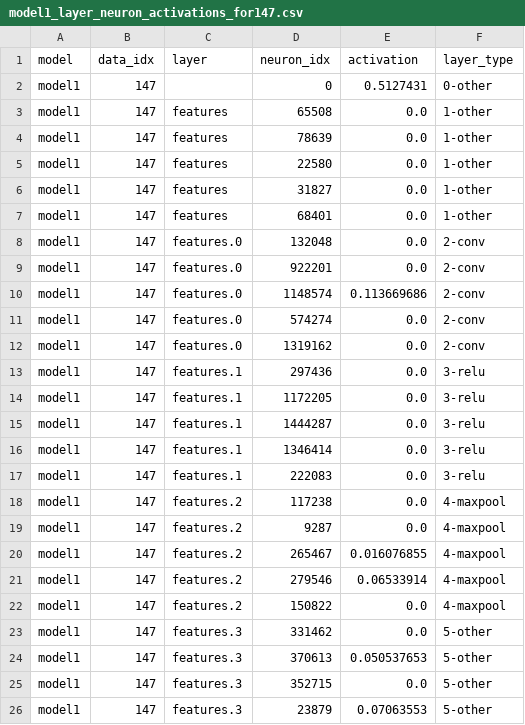
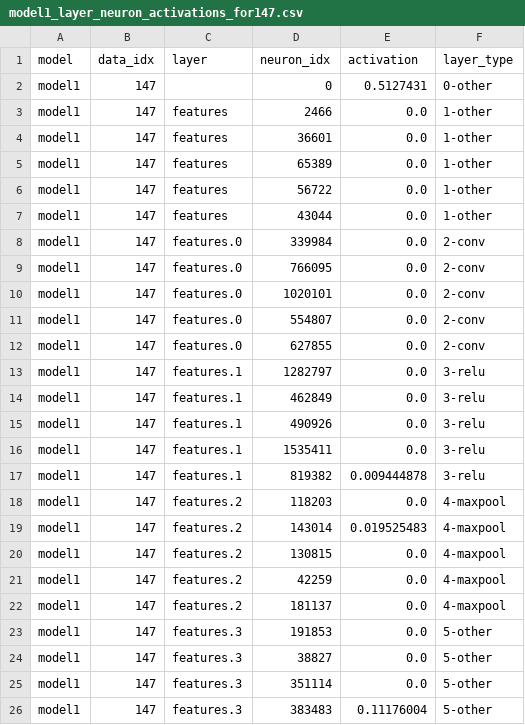
Before and after one commit to HSKayman/ML_ZK, a CSV file: Experiment_3_RGB_ADV/model1_layer_neuron_activations_for147.csv, drawn as a sheet; only a part is shown; the diff covers the shown part only.

```diff
--- a/Experiment_3_RGB_ADV/model1_layer_neuron_activations_for147.csv
+++ b/Experiment_3_RGB_ADV/model1_layer_neuron_activations_for147.csv
@@ -2,25 +2,25 @@ model,data_idx,layer,neuron_idx,activation,layer_type
 model1,147,,0,0.5127431,0-other
-model1,147,features,65508,0.0,1-other
-model1,147,features,78639,0.0,1-other
-model1,147,features,22580,0.0,1-other
-model1,147,features,31827,0.0,1-other
-model1,147,features,68401,0.0,1-other
-model1,147,features.0,132048,0.0,2-conv
-model1,147,features.0,922201,0.0,2-conv
-model1,147,features.0,1148574,0.113669686,2-conv
-model1,147,features.0,574274,0.0,2-conv
-model1,147,features.0,1319162,0.0,2-conv
-model1,147,features.1,297436,0.0,3-relu
-model1,147,features.1,1172205,0.0,3-relu
-model1,147,features.1,1444287,0.0,3-relu
-model1,147,features.1,1346414,0.0,3-relu
-model1,147,features.1,222083,0.0,3-relu
-model1,147,features.2,117238,0.0,4-maxpool
-model1,147,features.2,9287,0.0,4-maxpool
-model1,147,features.2,265467,0.016076855,4-maxpool
-model1,147,features.2,279546,0.06533914,4-maxpool
-model1,147,features.2,150822,0.0,4-maxpool
-model1,147,features.3,331462,0.0,5-other
-model1,147,features.3,370613,0.050537653,5-other
-model1,147,features.3,352715,0.0,5-other
-model1,147,features.3,23879,0.07063553,5-other
+model1,147,features,2466,0.0,1-other
+model1,147,features,36601,0.0,1-other
+model1,147,features,65389,0.0,1-other
+model1,147,features,56722,0.0,1-other
+model1,147,features,43044,0.0,1-other
+model1,147,features.0,339984,0.0,2-conv
+model1,147,features.0,766095,0.0,2-conv
+model1,147,features.0,1020101,0.0,2-conv
+model1,147,features.0,554807,0.0,2-conv
+model1,147,features.0,627855,0.0,2-conv
+model1,147,features.1,1282797,0.0,3-relu
+model1,147,features.1,462849,0.0,3-relu
+model1,147,features.1,490926,0.0,3-relu
+model1,147,features.1,1535411,0.0,3-relu
+model1,147,features.1,819382,0.009444878,3-relu
+model1,147,features.2,118203,0.0,4-maxpool
+model1,147,features.2,143014,0.019525483,4-maxpool
+model1,147,features.2,130815,0.0,4-maxpool
+model1,147,features.2,42259,0.0,4-maxpool
+model1,147,features.2,181137,0.0,4-maxpool
+model1,147,features.3,191853,0.0,5-other
+model1,147,features.3,38827,0.0,5-other
+model1,147,features.3,351114,0.0,5-other
+model1,147,features.3,383483,0.11176004,5-other
```
Also changed, not shown: 71 edited cells elsewhere in this file, Experiment_3_RGB_ADV/model2_layer_neuron_activations_for147.csv, 15 other files.
